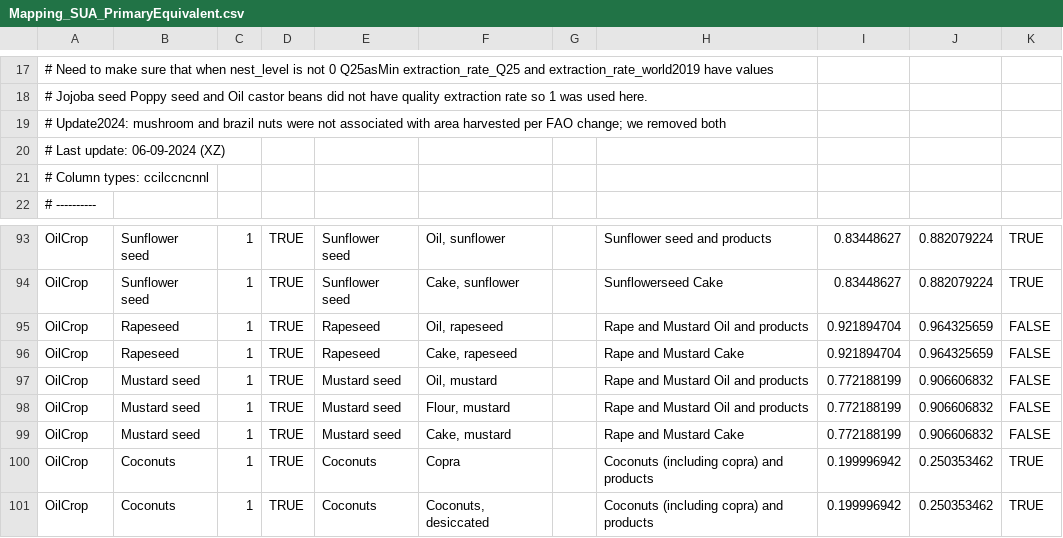
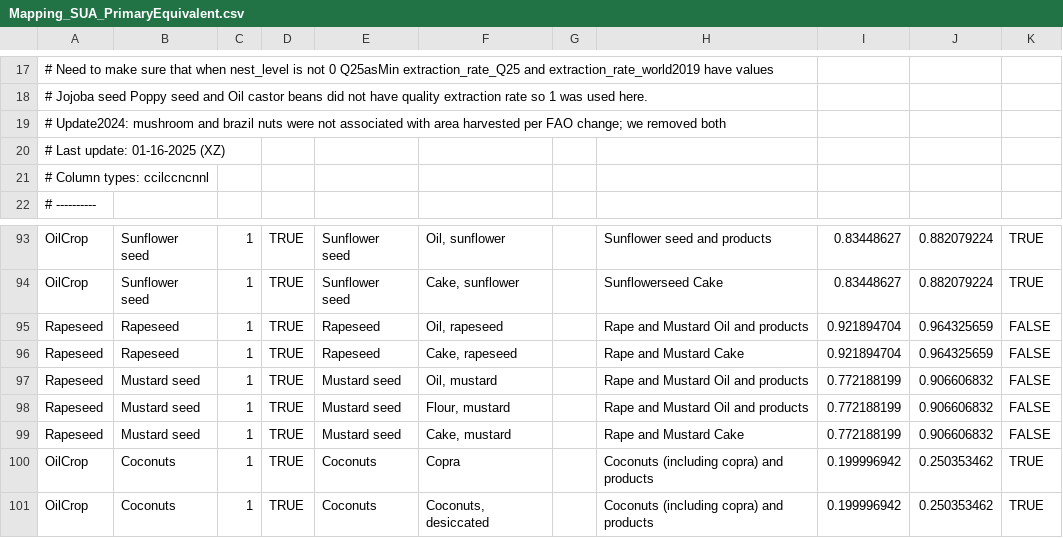
Before and after one commit to marideeweber/gcam-core, a CSV file: input/gcamdata/inst/extdata/aglu/FAO/Mapping_SUA_PrimaryEquivalent.csv, drawn as a sheet; only a part is shown, gaps mark what is left out.

Commit message:
Separating Rapeseed from OilCrop..necessary changes in all places

```diff
--- a/input/gcamdata/inst/extdata/aglu/FAO/Mapping_SUA_PrimaryEquivalent.csv
+++ b/input/gcamdata/inst/extdata/aglu/FAO/Mapping_SUA_PrimaryEquivalent.csv
@@ -19,3 +19,3 @@
 # Update2024: mushroom and brazil nuts were not associated with area harvested per FAO change; we removed both
-# Last update: 06-09-2024 (XZ)
+# Last update: 01-16-2025 (XZ)
 # Column types: ccilccncnnl
@@ -94,7 +94,7 @@ OilCrop,Sunflower seed,1,TRUE,Sunflower seed,"Oil, sunflower",,Sunflower seed an
 OilCrop,Sunflower seed,1,TRUE,Sunflower seed,"Cake, sunflower",,Sunflowerseed Cake,0.83448627,0.882079224,TRUE
-OilCrop,Rapeseed,1,TRUE,Rapeseed,"Oil, rapeseed",,Rape and Mustard Oil and products,0.921894704,0.964325659,FALSE
-OilCrop,Rapeseed,1,TRUE,Rapeseed,"Cake, rapeseed",,Rape and Mustard Cake,0.921894704,0.964325659,FALSE
-OilCrop,Mustard seed,1,TRUE,Mustard seed,"Oil, mustard",,Rape and Mustard Oil and products,0.772188199,0.906606832,FALSE
-OilCrop,Mustard seed,1,TRUE,Mustard seed,"Flour, mustard",,Rape and Mustard Oil and products,0.772188199,0.906606832,FALSE
-OilCrop,Mustard seed,1,TRUE,Mustard seed,"Cake, mustard",,Rape and Mustard Cake,0.772188199,0.906606832,FALSE
+Rapeseed,Rapeseed,1,TRUE,Rapeseed,"Oil, rapeseed",,Rape and Mustard Oil and products,0.921894704,0.964325659,FALSE
+Rapeseed,Rapeseed,1,TRUE,Rapeseed,"Cake, rapeseed",,Rape and Mustard Cake,0.921894704,0.964325659,FALSE
+Rapeseed,Mustard seed,1,TRUE,Mustard seed,"Oil, mustard",,Rape and Mustard Oil and products,0.772188199,0.906606832,FALSE
+Rapeseed,Mustard seed,1,TRUE,Mustard seed,"Flour, mustard",,Rape and Mustard Oil and products,0.772188199,0.906606832,FALSE
+Rapeseed,Mustard seed,1,TRUE,Mustard seed,"Cake, mustard",,Rape and Mustard Cake,0.772188199,0.906606832,FALSE
 OilCrop,Coconuts,1,TRUE,Coconuts,Copra,,Coconuts (including copra) and products,0.199996942,0.250353462,TRUE
```
Also changed, not shown: input/gcamdata/inst/extdata/aglu/FAO/FAO_ag_items_PRODSTAT.csv, 36 other files.
